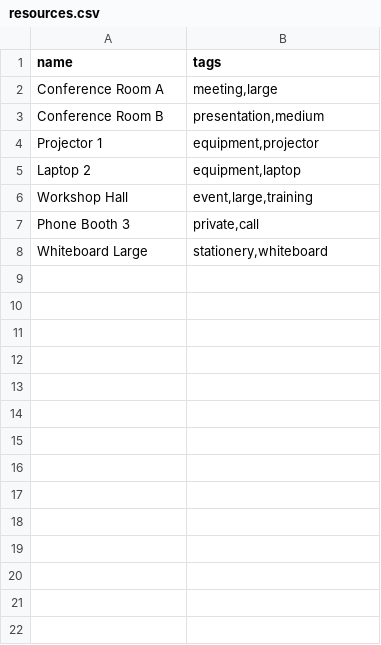
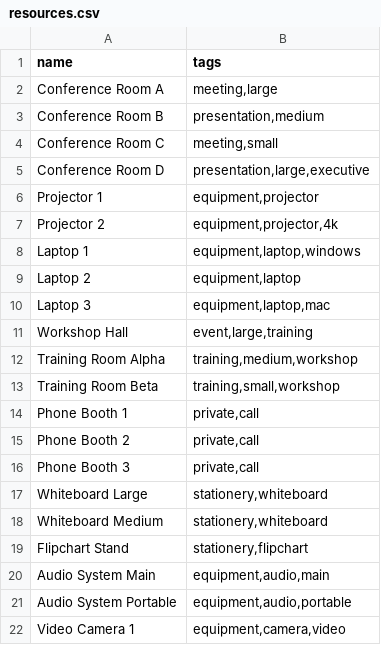
Before and after one commit to sylvester-francis/Resource-Reserver, a CSV file: resources.csv, drawn as a sheet; only a part is shown; the diff covers the shown part only; the diff names each change by its address in the sheet, - before the commit and + after, or states it on an @@ line.

```diff
--- a/resources.csv
+++ b/resources.csv
+row 4: Conference Room C | meeting,small
+row 5: Conference Room D | presentation,large,executive
+row 7: Projector 2 | equipment,projector,4k
+row 8: Laptop 1 | equipment,laptop,windows
+row 10: Laptop 3 | equipment,laptop,mac
+row 12: Training Room Alpha | training,medium,workshop
+row 13: Training Room Beta | training,small,workshop
+row 14: Phone Booth 1 | private,call
+row 15: Phone Booth 2 | private,call
+row 18: Whiteboard Medium | stationery,whiteboard
+row 19: Flipchart Stand | stationery,flipchart
+row 20: Audio System Main | equipment,audio,main
+row 21: Audio System Portable | equipment,audio,portable
+row 22: Video Camera 1 | equipment,camera,video
```
Also changed, not shown: 30 added rows elsewhere in this file, 2 other files.
